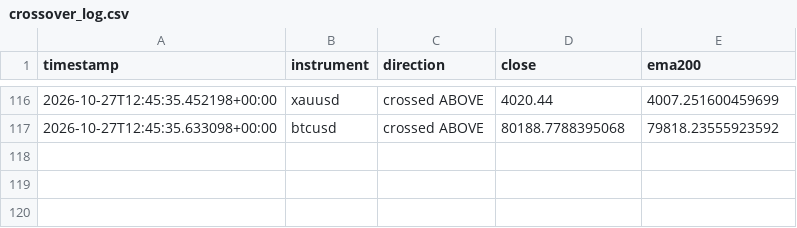
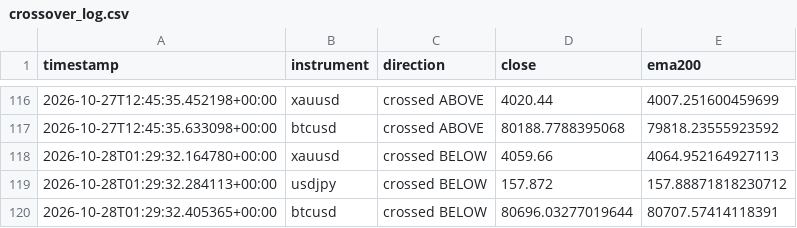
Before and after one commit to Jawa00007/ema-200-cross-alert, a CSV file: data/crossover_log.csv, drawn as a sheet; only a part is shown, gaps mark what is left out.

```diff
--- a/data/crossover_log.csv
+++ b/data/crossover_log.csv
@@ -117 +117,4 @@ timestamp,instrument,direction,close,ema200
 2026-10-27T12:45:35.633098+00:00,btcusd,crossed ABOVE,80188.7788395068,79818.23555923592
+2026-10-28T01:29:32.164780+00:00,xauusd,crossed BELOW,4059.66,4064.952164927113
+2026-10-28T01:29:32.284113+00:00,usdjpy,crossed BELOW,157.872,157.88871818230712
+2026-10-28T01:29:32.405365+00:00,btcusd,crossed BELOW,80696.03277019644,80707.57414118391
```
Also changed, not shown: data/price_history.csv, 1 other file.
